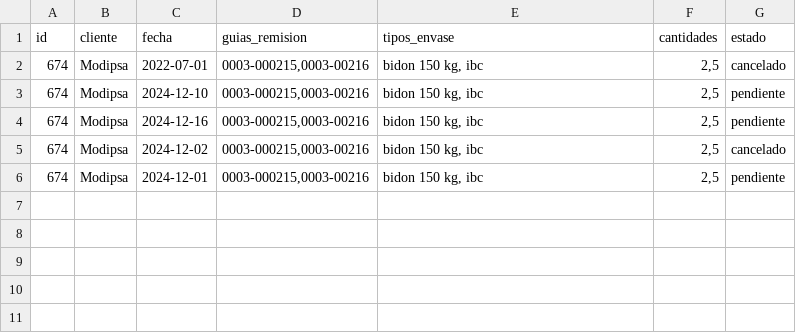
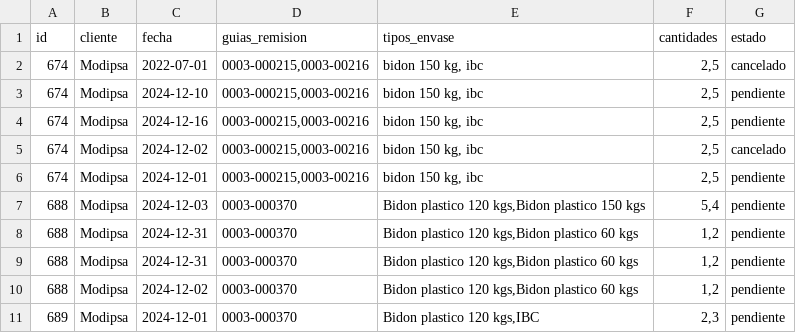
Before and after one commit to leiqne/Argo-Inventory, a CSV file: src/data/Modipsa.csv, drawn as a sheet.

Commit message:
se aggrego los envases a inventario y se conecto el index con lo demas. To-do hacer funcionar las comprobaciones del ID existente y ghacer funcionar la tachito

```diff
--- a/src/data/Modipsa.csv
+++ b/src/data/Modipsa.csv
@@ -6 +6,6 @@ id,cliente,fecha,guias_remision,tipos_envase,cantidades,estado
 674,Modipsa,2024-12-01,"0003-000215,0003-00216","bidon 150 kg, ibc","2,5",pendiente
+688,Modipsa,2024-12-03,0003-000370,"Bidon plastico 120 kgs,Bidon plastico 150 kgs","5,4",pendiente
+688,Modipsa,2024-12-31,0003-000370,"Bidon plastico 120 kgs,Bidon plastico 60 kgs","1,2",pendiente
+688,Modipsa,2024-12-31,0003-000370,"Bidon plastico 120 kgs,Bidon plastico 60 kgs","1,2",pendiente
+688,Modipsa,2024-12-02,0003-000370,"Bidon plastico 120 kgs,Bidon plastico 60 kgs","1,2",pendiente
+689,Modipsa,2024-12-01,0003-000370,"Bidon plastico 120 kgs,IBC","2,3",pendiente
```
Also changed, not shown: src/data/Hialpesa.csv, src/data/inventario.csv, 2 other files.
